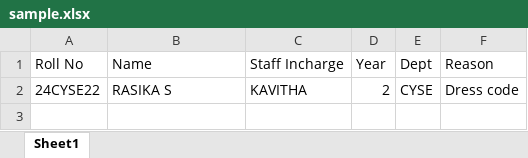
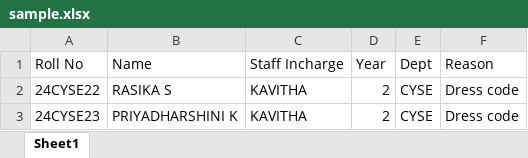
Before and after one commit to Rasika28-cs/Smart-Academic-System, an Excel workbook: attendance/sample.xlsx, sheet Sheet1, drawn as a sheet; values as stored, in another font and other column widths than the file's, no borders; the diff names each change by its address in the sheet, - before the commit and + after, or states it on an @@ line.

```diff
--- a/attendance/sample.xlsx (sheet Sheet1)
+++ b/attendance/sample.xlsx (sheet Sheet1)
+row 3: 24CYSE23 | PRIYADHARSHINI K | KAVITHA | 2 | CYSE | Dress code
```
Also changed, not shown: 23 other files.
